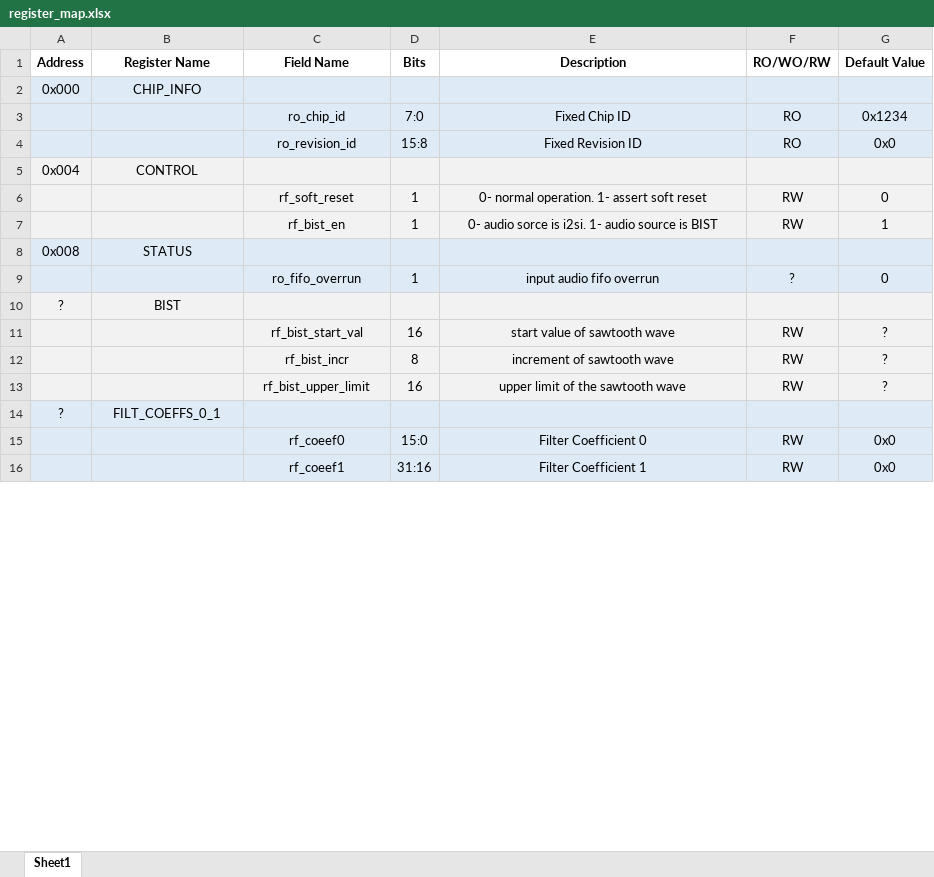
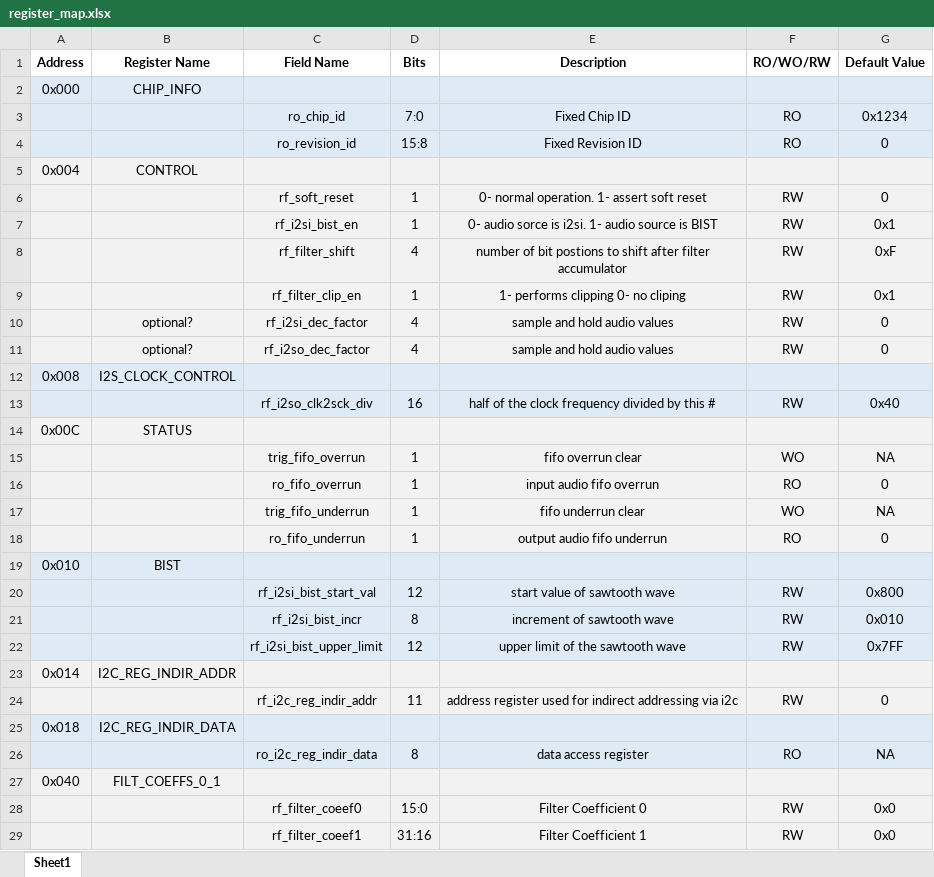
Before and after one commit to SeniorProject-2016/Chip-Design, an Excel workbook: proj_asic/docs/register_map.xlsx, sheet Sheet1, drawn as a sheet; only a part is shown; values as stored, in another font and other column widths than the file's, no borders; removed rows and columns are numbered as before the commit, all else as after; the diff covers the shown part only; the diff names each change by its address in the sheet, - before the commit and + after, or states it on an @@ line.

```diff
--- a/proj_asic/docs/register_map.xlsx (sheet Sheet1)
+++ b/proj_asic/docs/register_map.xlsx (sheet Sheet1)
-G4 (Default Value): 0x0
+G4 (Default Value): 0
-C7 (Field Name): rf_bist_en
+C7 (Field Name): rf_i2si_bist_en
-G7 (Default Value): 1
+G7 (Default Value): 0x1
+row 8:  |  | rf_filter_shift | 4 | number of bit postions to shift after filter accumulator | RW | 0xF
+row 9:  |  | rf_filter_clip_en | 1 | 1- performs clipping 0- no cliping | RW | 0x1
+row 10:  | optional? | rf_i2si_dec_factor | 4 | sample and hold audio values | RW | 0
+row 11:  | optional? | rf_i2so_dec_factor | 4 | sample and hold audio values | RW | 0
+row 12: 0x008 | I2S_CLOCK_CONTROL
+row 13:  |  | rf_i2so_clk2sck_div | 16 | half of the clock frequency divided by this # | RW | 0x40
-A14 (Address): 0x008
+A14 (Address): 0x00C
+row 15:  |  | trig_fifo_overrun | 1 | fifo overrun clear | WO | NA
-F16 (RO/WO/RW): ?
+F16 (RO/WO/RW): RO
-row 10: ? | BIST
+row 17:  |  | trig_fifo_underrun | 1 | fifo underrun clear | WO | NA
+row 18:  |  | ro_fifo_underrun | 1 | output audio fifo underrun | RO | 0
+row 19: 0x010 | BIST
-C20 (Field Name): rf_bist_start_val
+C20 (Field Name): rf_i2si_bist_start_val
-D20 (Bits): 16
+D20 (Bits): 12
-G20 (Default Value): ?
+G20 (Default Value): 0x800
-C21 (Field Name): rf_bist_incr
+C21 (Field Name): rf_i2si_bist_incr
-G21 (Default Value): ?
+G21 (Default Value): 0x010
-C22 (Field Name): rf_bist_upper_limit
+C22 (Field Name): rf_i2si_bist_upper_limit
-D22 (Bits): 16
+D22 (Bits): 12
-G22 (Default Value): ?
+G22 (Default Value): 0x7FF
-row 14: ? | FILT_COEFFS_0_1
+row 23: 0x014 | I2C_REG_INDIR_ADDR
+row 24:  |  | rf_i2c_reg_indir_addr | 11 | address register used for indirect addressing via i2c | RW | 0
+row 25: 0x018 | I2C_REG_INDIR_DATA
+row 26:  |  | ro_i2c_reg_indir_data | 8 | data access register | RO | NA
+row 27: 0x040 | FILT_COEFFS_0_1
-C28 (Field Name): rf_coeef0
+C28 (Field Name): rf_filter_coeef0
-C29 (Field Name): rf_coeef1
+C29 (Field Name): rf_filter_coeef1
```
Also changed, not shown: 6 edited cells elsewhere in this sheet, proj_asic/docs/rtl_description.xlsx, 2 other files.
